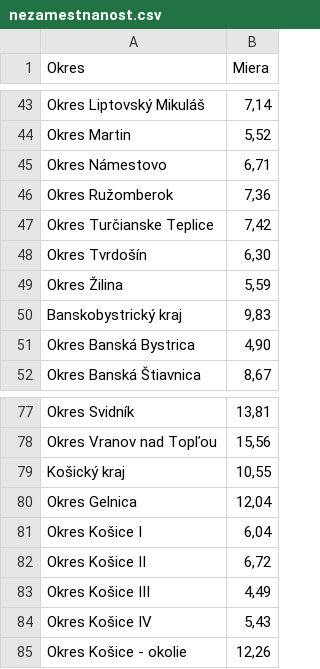
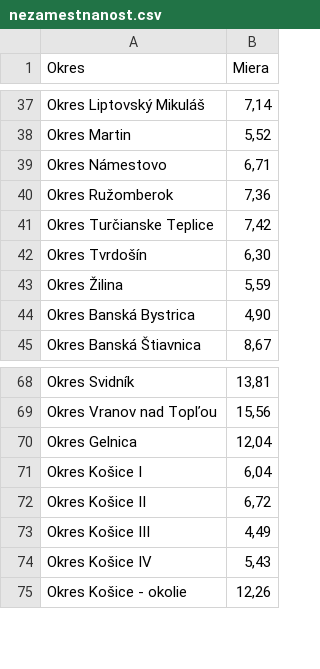
Before and after one commit to JanPastorek/data, a CSV file: nezamestnanost.csv, drawn as a sheet; only a part is shown, gaps mark what is left out; the diff covers the shown part only; the diff names each change by its address in the sheet, - before the commit and + after, or states it on an @@ line.

```diff
--- a/nezamestnanost.csv
+++ b/nezamestnanost.csv
-row 50: Banskobystrický kraj | 9,83
-row 79: Košický kraj | 10,55
```
Also changed, not shown: 8 removed rows elsewhere in this file.
